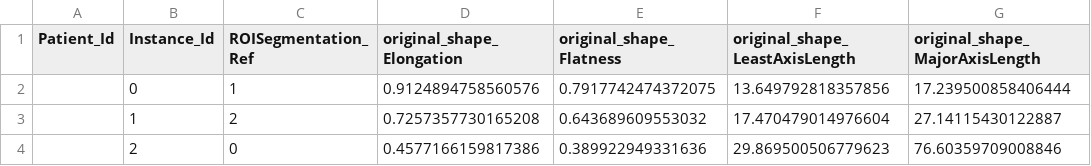
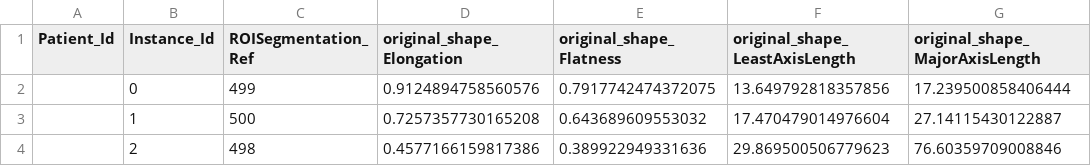
Before and after one commit to tbaudier/OSIRIS, a CSV file: pivot/OSIRIS_pivot_RadiomicsFeature.csv, drawn as a sheet; only a part is shown; the diff names each change by its address in the sheet, - before the commit and + after, or states it on an @@ line.

```diff
--- a/pivot/OSIRIS_pivot_RadiomicsFeature.csv
+++ b/pivot/OSIRIS_pivot_RadiomicsFeature.csv
-C2 (ROISegmentation_Ref): 1
+C2 (ROISegmentation_Ref): 499
-C3 (ROISegmentation_Ref): 2
+C3 (ROISegmentation_Ref): 500
-C4 (ROISegmentation_Ref): 0
+C4 (ROISegmentation_Ref): 498
```
Also changed, not shown: 9 other files.
